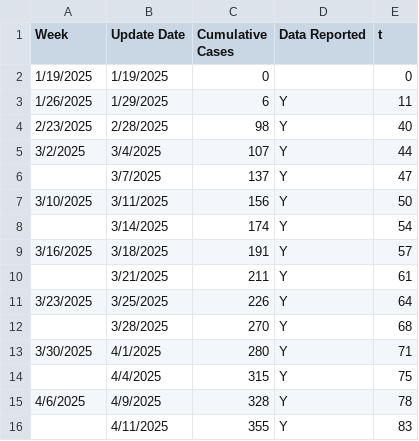
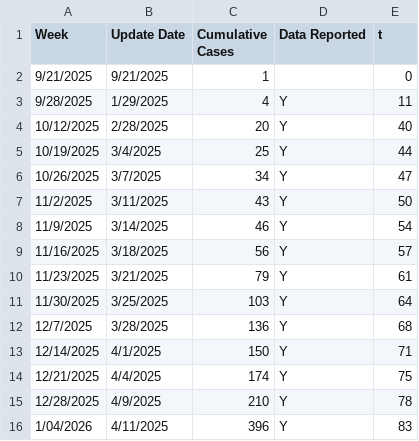
Before and after one commit to lia-ang/measles_model, a CSV file: data/gaines_case.csv, drawn as a sheet; only a part is shown; the diff covers the shown part only.

Commit message:
Update gaines_case.csv with new data entries
Added new weekly data entries for cumulative cases for S. Carolina from September 2025 to March 2026.

```diff
--- a/data/gaines_case.csv
+++ b/data/gaines_case.csv
@@ -1,16 +1,16 @@
 Week,Update Date,Cumulative Cases,Data Reported,t
-1/19/2025,1/19/2025,0,,0
-1/26/2025,1/29/2025,6,Y,11
-2/23/2025,2/28/2025,98,Y,40
-3/2/2025,3/4/2025,107,Y,44
-,3/7/2025,137,Y,47
-3/10/2025,3/11/2025,156,Y,50
-,3/14/2025,174,Y,54
-3/16/2025,3/18/2025,191,Y,57
-,3/21/2025,211,Y,61
-3/23/2025,3/25/2025,226,Y,64
-,3/28/2025,270,Y,68
-3/30/2025,4/1/2025,280,Y,71
-,4/4/2025,315,Y,75
-4/6/2025,4/9/2025,328,Y,78
-,4/11/2025,355,Y,83
+9/21/2025,9/21/2025,1,,0
+9/28/2025,1/29/2025,4,Y,11
+10/12/2025,2/28/2025,20,Y,40
+10/19/2025,3/4/2025,25,Y,44
+10/26/2025,3/7/2025,34,Y,47
+11/2/2025,3/11/2025,43,Y,50
+11/9/2025,3/14/2025,46,Y,54
+11/16/2025,3/18/2025,56,Y,57
+11/23/2025,3/21/2025,79,Y,61
+11/30/2025,3/25/2025,103,Y,64
+12/7/2025,3/28/2025,136,Y,68
+12/14/2025,4/1/2025,150,Y,71
+12/21/2025,4/4/2025,174,Y,75
+12/28/2025,4/9/2025,210,Y,78
+1/04/2026,4/11/2025,396,Y,83
```
Also changed, not shown: 8 removed rows and 18 edited cells elsewhere in this file.
